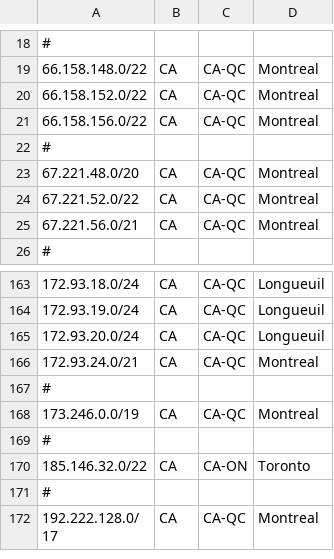
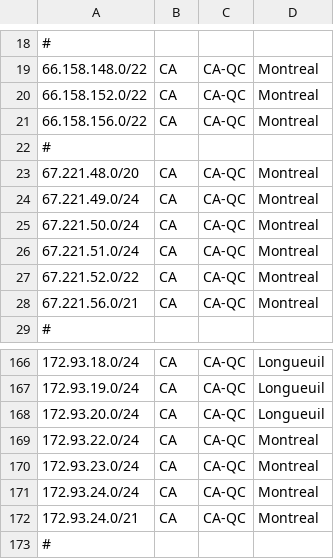
Before and after one commit to ebox-as1403/ebox-as1403.github.io, a CSV file: geofeed.csv, drawn as a sheet; only a part is shown, gaps mark what is left out; the shorter side is filled out with more unchanged rows; the diff names each change by its address in the sheet, - before the commit and + after, or states it on an @@ line.

Commit message:
Update geofeed.csv

```diff
--- a/geofeed.csv
+++ b/geofeed.csv
+row 24: 67.221.49.0/24 | CA | CA-QC | Montreal
+row 25: 67.221.50.0/24 | CA | CA-QC | Montreal
+row 26: 67.221.51.0/24 | CA | CA-QC | Montreal
+row 169: 172.93.22.0/24 | CA | CA-QC | Montreal
+row 170: 172.93.23.0/24 | CA | CA-QC | Montreal
+row 171: 172.93.24.0/24 | CA | CA-QC | Montreal
```
